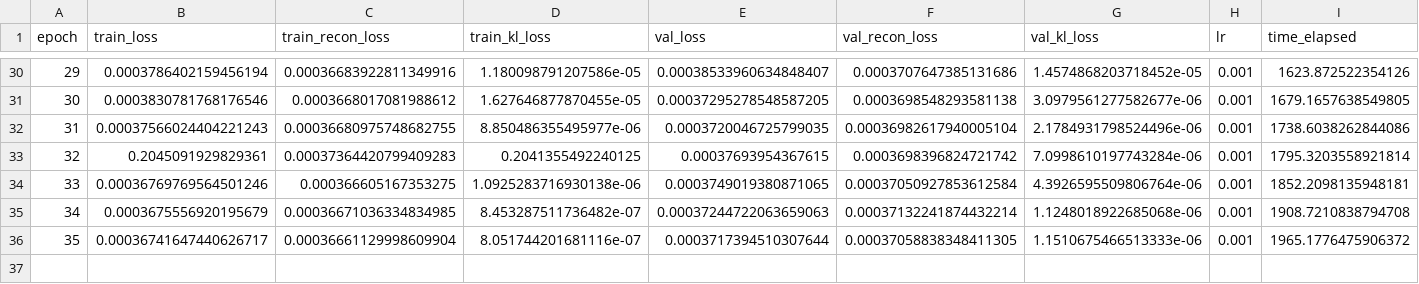
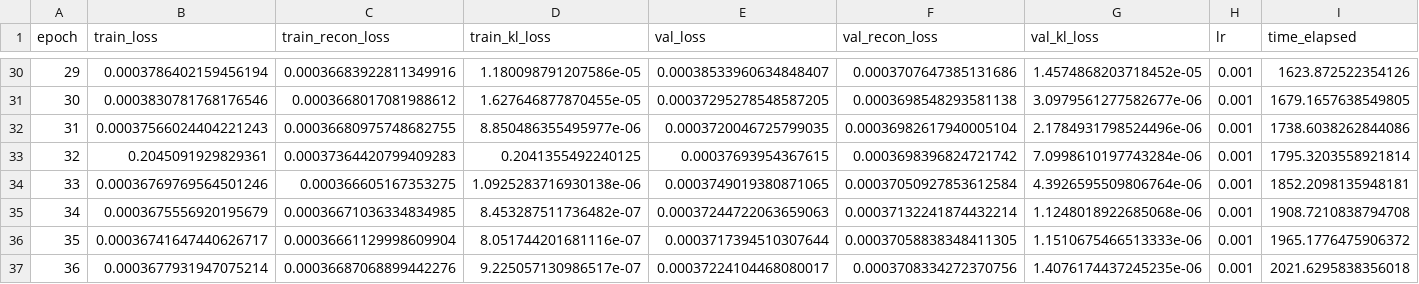
Before and after one commit to BarbaraLol/PML_exam_Loletti, a CSV file: VAE/vae_results/10sec_chunks/simple_vae_experiment_20250816_174241/vae_training_log.csv, drawn as a sheet; only a part is shown, gaps mark what is left out; the diff names each change by its address in the sheet, - before the commit and + after, or states it on an @@ line.

Commit message:
orfeo

```diff
--- a/VAE/vae_results/10sec_chunks/simple_vae_experiment_20250816_174241/vae_training_log.csv
+++ b/VAE/vae_results/10sec_chunks/simple_vae_experiment_20250816_174241/vae_training_log.csv
+row 37: 36 | 0.0003677931947075214 | 0.00036687068899442276 | 9.225057130986517e-07 | 0.00037224104468080017 | 0.0003708334272370756 | 1.4076174437245235e-06 | 0.001 | 2021.6295838356018
```
